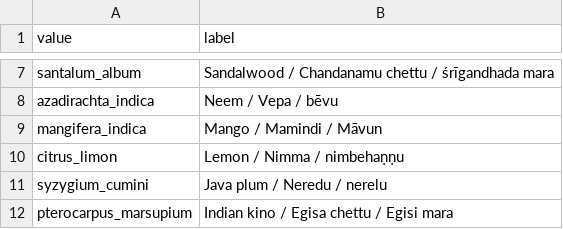
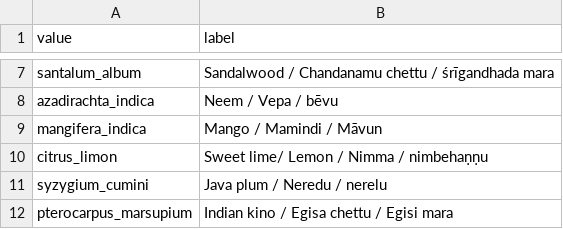
Before and after one commit to akvo/acorn-dqm-streamlit, a TSV file: data/species/AFEC/woody_species.tsv, drawn as a sheet; only a part is shown, gaps mark what is left out.

```diff
--- a/data/species/AFEC/woody_species.tsv
+++ b/data/species/AFEC/woody_species.tsv
@@ -9,3 +9,3 @@ azadirachta_indica	Neem / Vepa / bēvu
 mangifera_indica	Mango / Mamindi / Māvun
-citrus_limon	Lemon / Nimma / nimbehaṇṇu
+citrus_limon	Sweet lime/ Lemon / Nimma / nimbehaṇṇu
 syzygium_cumini	Java plum / Neredu / nerelu
```
Also changed, not shown: 29 other files.
